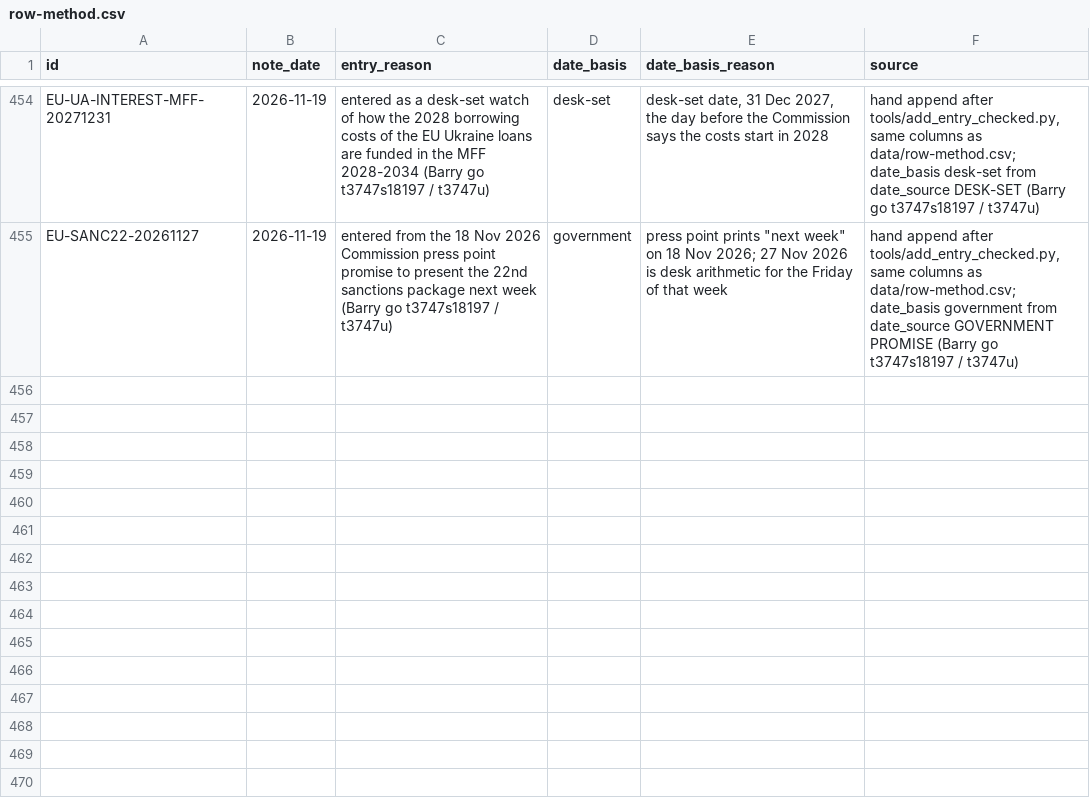
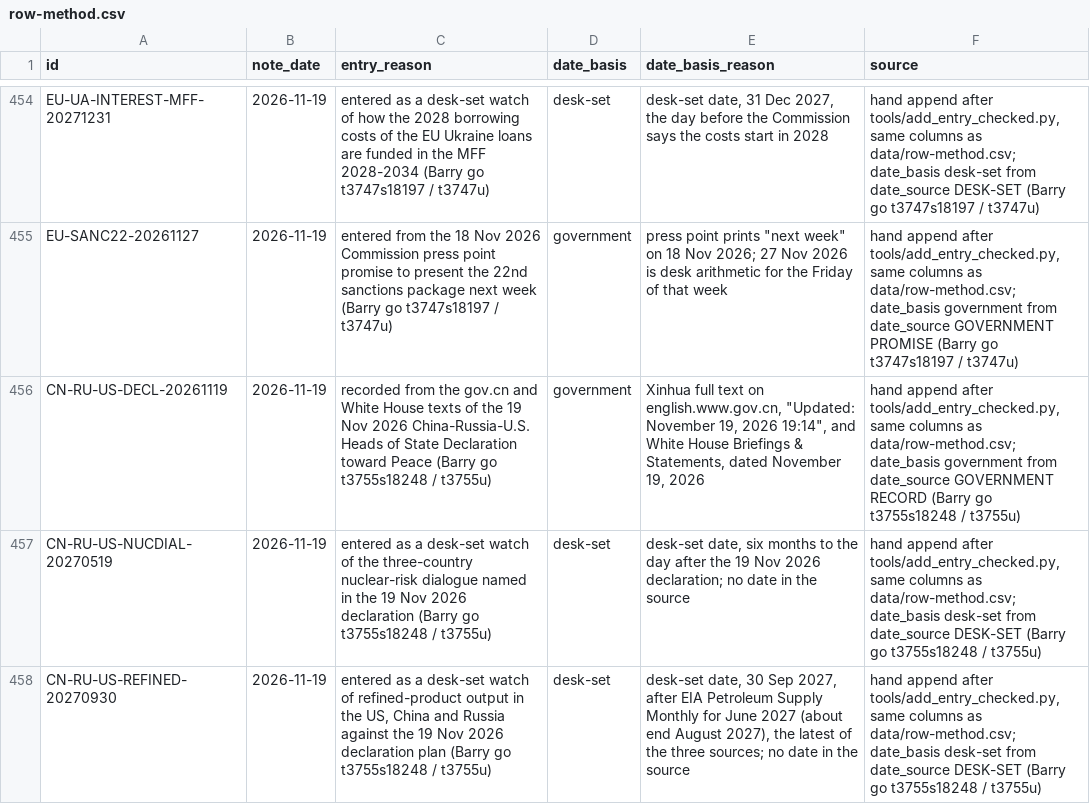
Before and after one commit to Citizenheldrecord/register, a CSV file: data/row-method.csv, drawn as a sheet; only a part is shown, gaps mark what is left out; the diff names each change by its address in the sheet, - before the commit and + after, or states it on an @@ line.

```diff
--- a/data/row-method.csv
+++ b/data/row-method.csv
+row 456: CN-RU-US-DECL-20261119 | 2026-11-19 | recorded from the gov.cn and White House texts of the 19 Nov 2026 China-Russia-U.S. Heads of State Declaration toward Peace (Barry go t3755s18248 / t3755u) | government | Xinhua full text on english.www.gov.cn, "Updated: November 19, 2026 19:14", and White House Briefings & Statements, dated November 19, 2026 | hand append after tools/add_entry_checked.py, same columns as data/row-method.csv; date_basis government from date_source GOVERNMENT RECORD (Barry go t3755s18248 / t3755u)
+row 457: CN-RU-US-NUCDIAL-20270519 | 2026-11-19 | entered as a desk-set watch of the three-country nuclear-risk dialogue named in the 19 Nov 2026 declaration (Barry go t3755s18248 / t3755u) | desk-set | desk-set date, six months to the day after the 19 Nov 2026 declaration; no date in the source | hand append after tools/add_entry_checked.py, same columns as data/row-method.csv; date_basis desk-set from date_source DESK-SET (Barry go t3755s18248 / t3755u)
+row 458: CN-RU-US-REFINED-20270930 | 2026-11-19 | entered as a desk-set watch of refined-product output in the US, China and Russia against the 19 Nov 2026 declaration plan (Barry go t3755s18248 / t3755u) | desk-set | desk-set date, 30 Sep 2027, after EIA Petroleum Supply Monthly for June 2027 (about end August 2027), the latest of the three sources; no date in the source | hand append after tools/add_entry_checked.py, same columns as data/row-method.csv; date_basis desk-set from date_source DESK-SET (Barry go t3755s18248 / t3755u)
```
Also changed, not shown: data/display-groups.csv, data/entries.csv, 15 other files.
